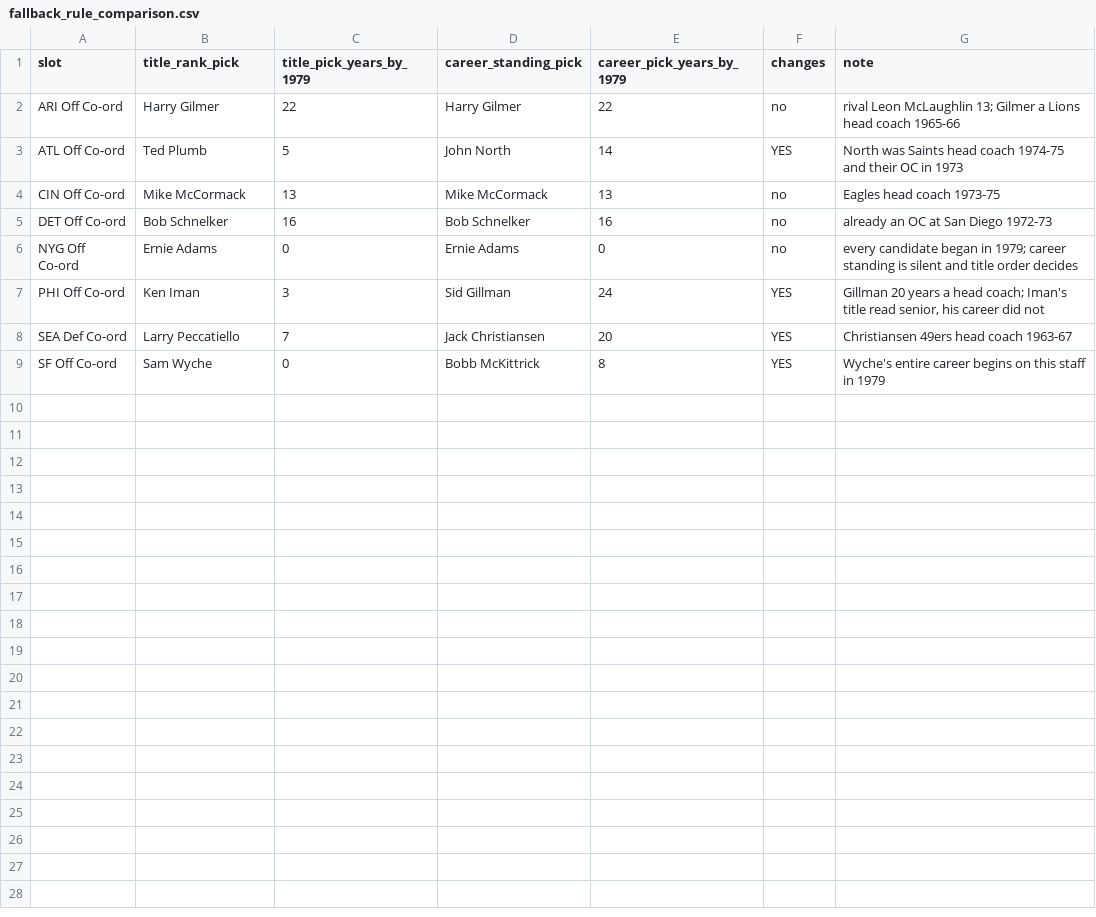
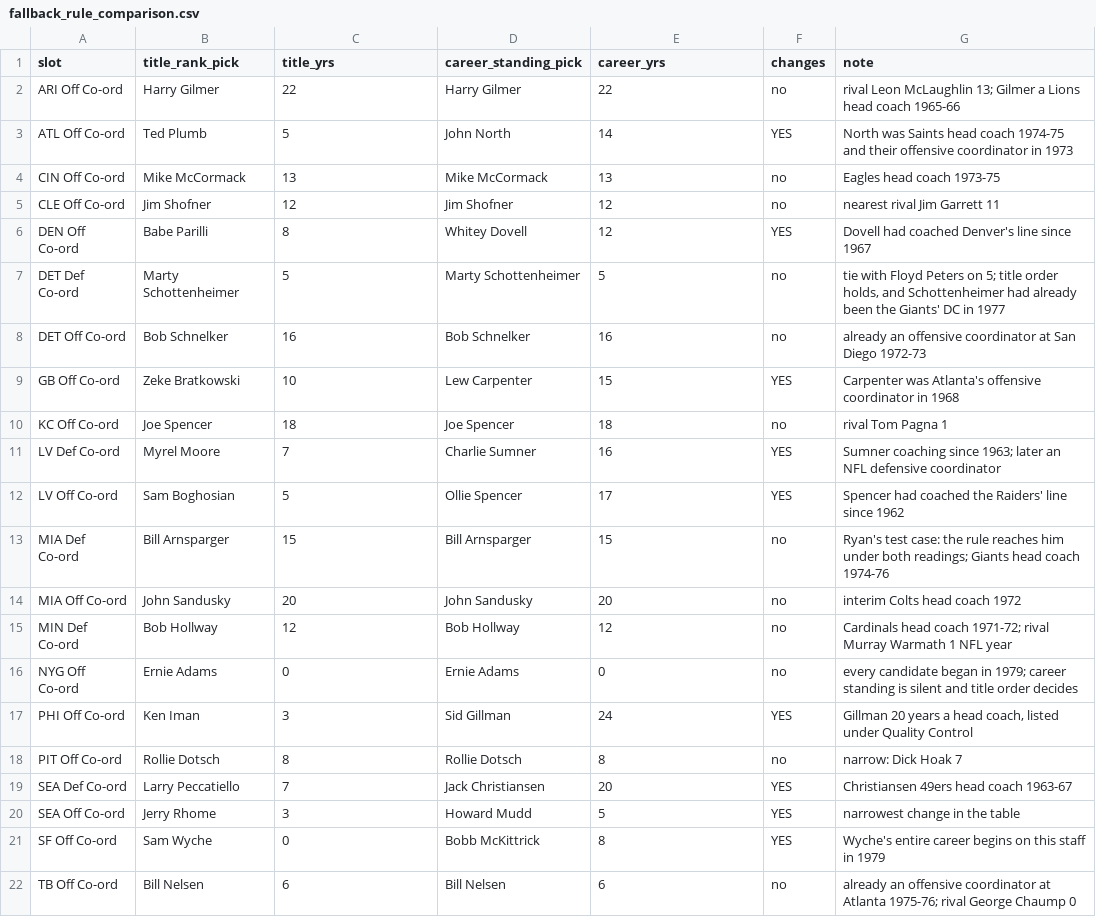
Before and after one commit to trbletrble1/pocketgm-rosters, a CSV file: wip/fallback_rule_comparison.csv, drawn as a sheet.

```diff
--- a/wip/fallback_rule_comparison.csv
+++ b/wip/fallback_rule_comparison.csv
@@ -1,9 +1,22 @@
-slot,title_rank_pick,title_pick_years_by_1979,career_standing_pick,career_pick_years_by_1979,changes,note
+slot,title_rank_pick,title_yrs,career_standing_pick,career_yrs,changes,note
 ARI Off Co-ord,Harry Gilmer,22,Harry Gilmer,22,no,"rival Leon McLaughlin 13; Gilmer a Lions head coach 1965-66"
-ATL Off Co-ord,Ted Plumb,5,John North,14,YES,"North was Saints head coach 1974-75 and their OC in 1973"
+ATL Off Co-ord,Ted Plumb,5,John North,14,YES,"North was Saints head coach 1974-75 and their offensive coordinator in 1973"
 CIN Off Co-ord,Mike McCormack,13,Mike McCormack,13,no,"Eagles head coach 1973-75"
-DET Off Co-ord,Bob Schnelker,16,Bob Schnelker,16,no,"already an OC at San Diego 1972-73"
+CLE Off Co-ord,Jim Shofner,12,Jim Shofner,12,no,"nearest rival Jim Garrett 11"
+DEN Off Co-ord,Babe Parilli,8,Whitey Dovell,12,YES,"Dovell had coached Denver's line since 1967"
+DET Def Co-ord,Marty Schottenheimer,5,Marty Schottenheimer,5,no,"tie with Floyd Peters on 5; title order holds, and Schottenheimer had already been the Giants' DC in 1977"
+DET Off Co-ord,Bob Schnelker,16,Bob Schnelker,16,no,"already an offensive coordinator at San Diego 1972-73"
+GB Off Co-ord,Zeke Bratkowski,10,Lew Carpenter,15,YES,"Carpenter was Atlanta's offensive coordinator in 1968"
+KC Off Co-ord,Joe Spencer,18,Joe Spencer,18,no,"rival Tom Pagna 1"
+LV Def Co-ord,Myrel Moore,7,Charlie Sumner,16,YES,"Sumner coaching since 1963; later an NFL defensive coordinator"
+LV Off Co-ord,Sam Boghosian,5,Ollie Spencer,17,YES,"Spencer had coached the Raiders' line since 1962"
+MIA Def Co-ord,Bill Arnsparger,15,Bill Arnsparger,15,no,"Ryan's test case: the rule reaches him under both readings; Giants head coach 1974-76"
+MIA Off Co-ord,John Sandusky,20,John Sandusky,20,no,"interim Colts head coach 1972"
+MIN Def Co-ord,Bob Hollway,12,Bob Hollway,12,no,"Cardinals head coach 1971-72; rival Murray Warmath 1 NFL year"
 NYG Off Co-ord,Ernie Adams,0,Ernie Adams,0,no,"every candidate began in 1979; career standing is silent and title order decides"
-PHI Off Co-ord,Ken Iman,3,Sid Gillman,24,YES,"Gillman 20 years a head coach; Iman's title read senior, his career did not"
+PHI Off Co-ord,Ken Iman,3,Sid Gillman,24,YES,"Gillman 20 years a head coach, listed under Quality Control"
+PIT Off Co-ord,Rollie Dotsch,8,Rollie Dotsch,8,no,"narrow: Dick Hoak 7"
 SEA Def Co-ord,Larry Peccatiello,7,Jack Christiansen,20,YES,"Christiansen 49ers head coach 1963-67"
+SEA Off Co-ord,Jerry Rhome,3,Howard Mudd,5,YES,"narrowest change in the table"
 SF Off Co-ord,Sam Wyche,0,Bobb McKittrick,8,YES,"Wyche's entire career begins on this staff in 1979"
+TB Off Co-ord,Bill Nelsen,6,Bill Nelsen,6,no,"already an offensive coordinator at Atlanta 1975-76; rival George Chaump 0"
```
